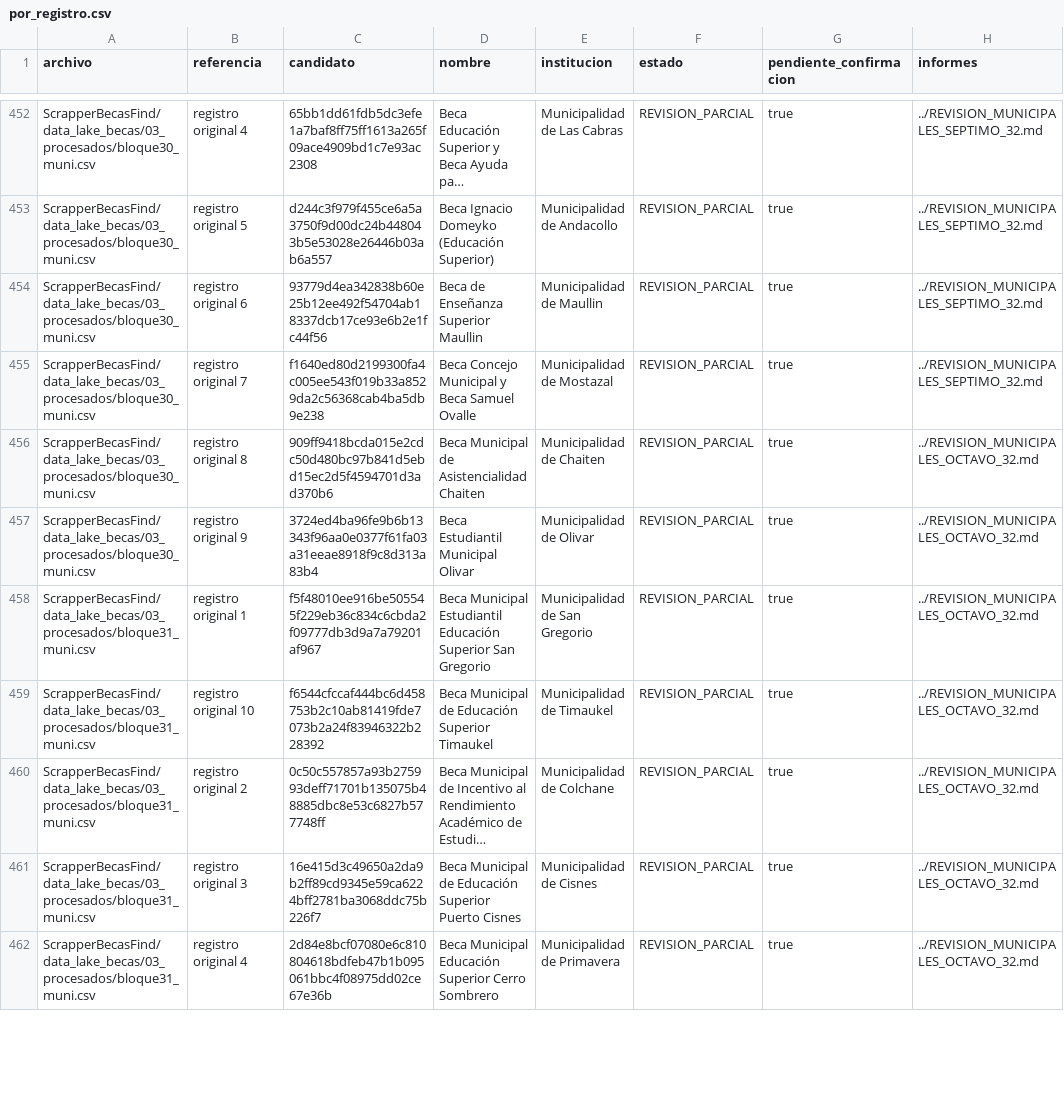
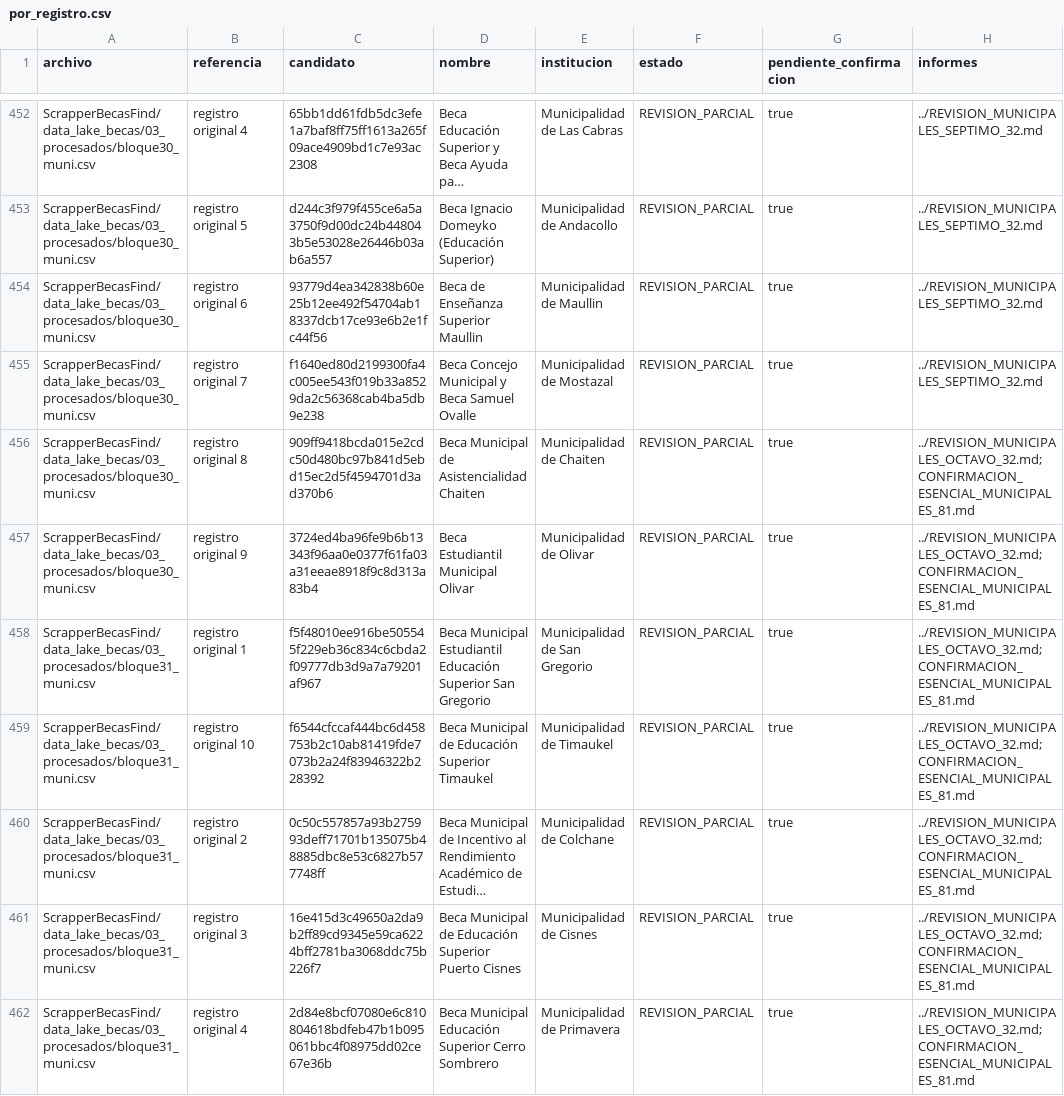
Before and after one commit to BenjaAranda/BecasFind, a CSV file: documentacion/auditoria_corpus/procesados/avance/por_registro.csv, drawn as a sheet; only a part is shown, gaps mark what is left out; long unchanged cells end in …; the diff covers the shown part only; the diff names each change by its address in the sheet, - before the commit and + after, or states it on an @@ line.

Commit message:
docs: confirma doce becas municipales y dos de junaeb

```diff
--- a/documentacion/auditoria_corpus/procesados/avance/por_registro.csv
+++ b/documentacion/auditoria_corpus/procesados/avance/por_registro.csv
-H456:H462 (informes): ../REVISION_MUNICIPALES_OCTAVO_32.md
+H456:H462 (informes): ../REVISION_MUNICIPALES_OCTAVO_32.md; CONFIRMACION_ESENCIAL_MUNICIPALES_81.md
```
Also changed, not shown: 103 edited cells elsewhere in this file, documentacion/auditoria_corpus/procesados/avance/por_archivo.csv, documentacion/auditoria_corpus/procesados/avance/por_institucion.csv, 9 other files.
